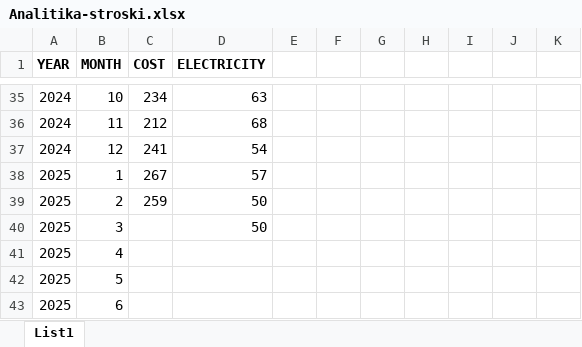
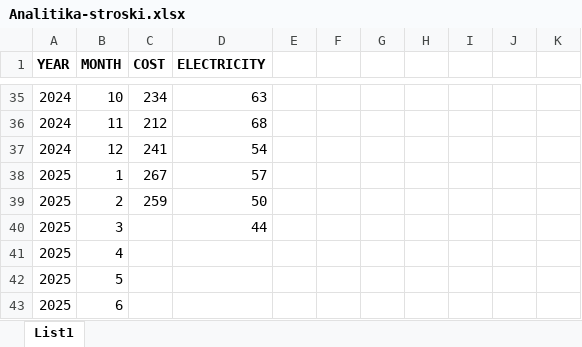
Before and after one commit to ora666/streamlit, an Excel workbook: vic/Analitika-stroski.xlsx, sheet List1, drawn as a sheet; only a part is shown, gaps mark what is left out; values as stored, in another font and other column widths than the file's, no borders; the diff names each change by its address in the sheet, - before the commit and + after, or states it on an @@ line.

Commit message:
Azuriranje Excela

```diff
--- a/vic/Analitika-stroski.xlsx (sheet List1)
+++ b/vic/Analitika-stroski.xlsx (sheet List1)
-D40 (ELECTRICITY): 50
+D40 (ELECTRICITY): 44
```
Also changed, not shown: 1 other file.
